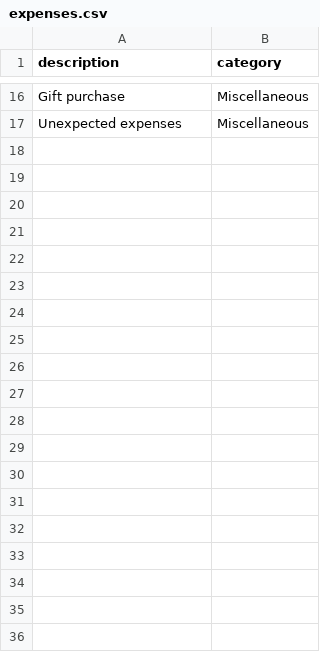
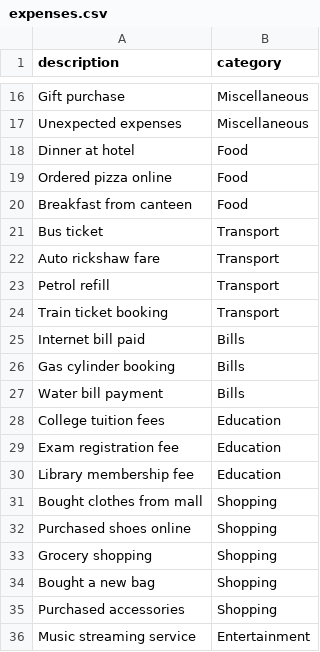
Before and after one commit to SamrudhiMoharir/ai-expense-analyzer, a CSV file: data/expenses.csv, drawn as a sheet; only a part is shown, gaps mark what is left out; the diff covers the shown part only.

Commit message:
new data has been added

```diff
--- a/data/expenses.csv
+++ b/data/expenses.csv
@@ -17 +17,20 @@ Gift purchase	Miscellaneous
 Unexpected expenses	Miscellaneous
+Dinner at hotel	Food
+Ordered pizza online	Food
+Breakfast from canteen	Food
+Bus ticket	Transport
+Auto rickshaw fare	Transport
+Petrol refill	Transport
+Train ticket booking	Transport
+Internet bill paid	Bills
+Gas cylinder booking	Bills
+Water bill payment	Bills
+College tuition fees	Education
+Exam registration fee	Education
+Library membership fee	Education
+Bought clothes from mall	Shopping
+Purchased shoes online	Shopping
+Grocery shopping	Shopping
+Bought a new bag	Shopping
+Purchased accessories	Shopping
+Music streaming service	Entertainment
```
Also changed, not shown: 37 added rows elsewhere in this file.
